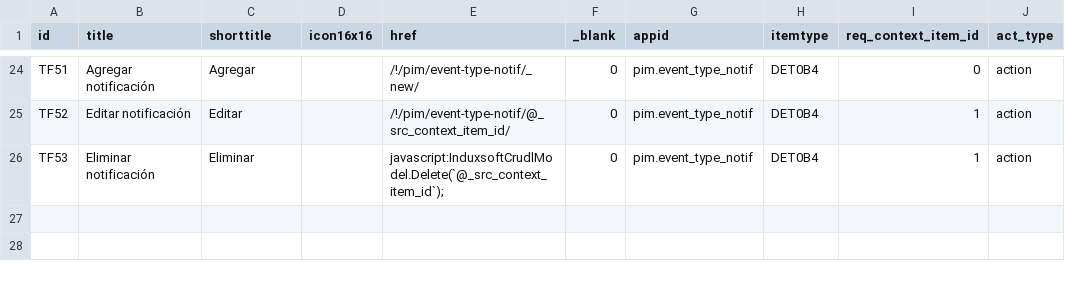
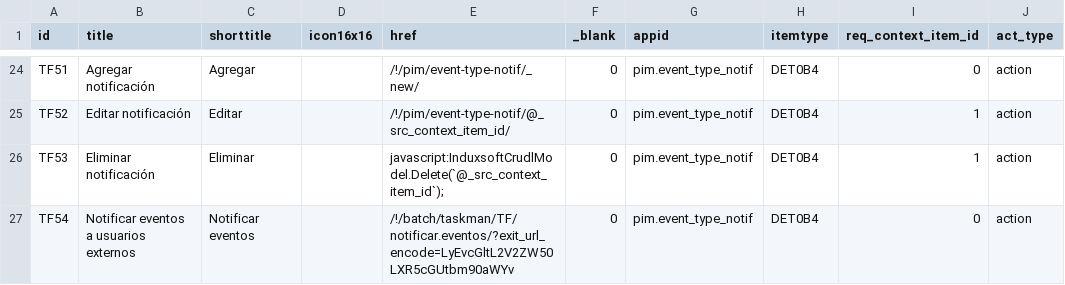
Before and after one commit to Induxsoft/pim, a CSV file: src/pim/_install/app_info/sys_app_item_action.csv, drawn as a sheet; only a part is shown, gaps mark what is left out.

Commit message:
update: Notificaciones a usuarios externos
- Se agrego la rutina 'pim-notif-task'.

Script encargado de obtener eventos pendientes de los calendarios y notificar a sus participantes de a cuerdo a las configuraciones en...

- XB80 - Canales de comunicación
- TF50 - Notificaciones por tipo de evento

```diff
--- a/src/pim/_install/app_info/sys_app_item_action.csv
+++ b/src/pim/_install/app_info/sys_app_item_action.csv
@@ -26 +26,2 @@ TF52,Editar notificación,Editar,,/!/pim/event-type-notif/@_src_context_item_id/
 TF53,Eliminar notificación,Eliminar,,"javascript:InduxsoftCrudlModel.Delete(`@_src_context_item_id`);",0,pim.event_type_notif,DET0B4,1,action
+TF54,Notificar eventos a usuarios externos,Notificar eventos,,/!/batch/taskman/TF/notificar.eventos/?exit_url_encode=LyEvcGltL2V2ZW50LXR5cGUtbm90aWYv,0,pim.event_type_notif,DET0B4,0,action
```
Also changed, not shown: src/pim/_install/app_info/sitem.csv, 3 other files.
